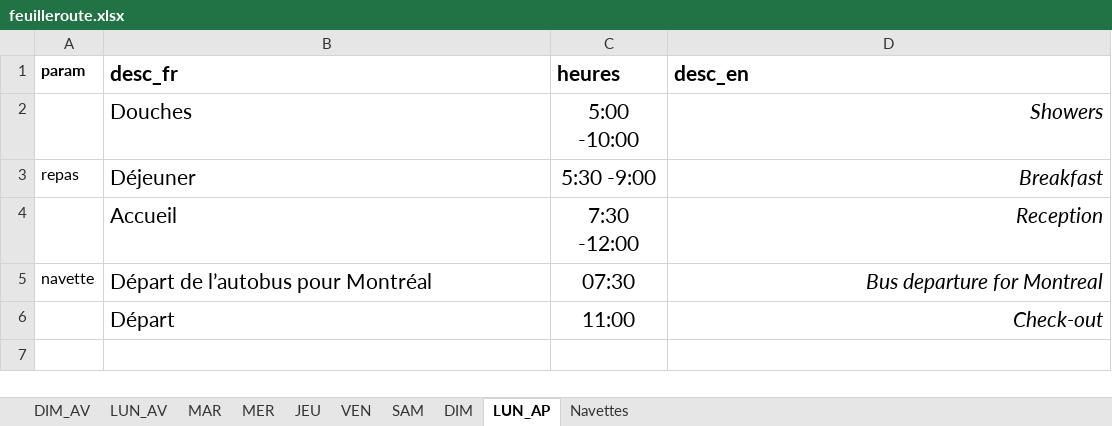
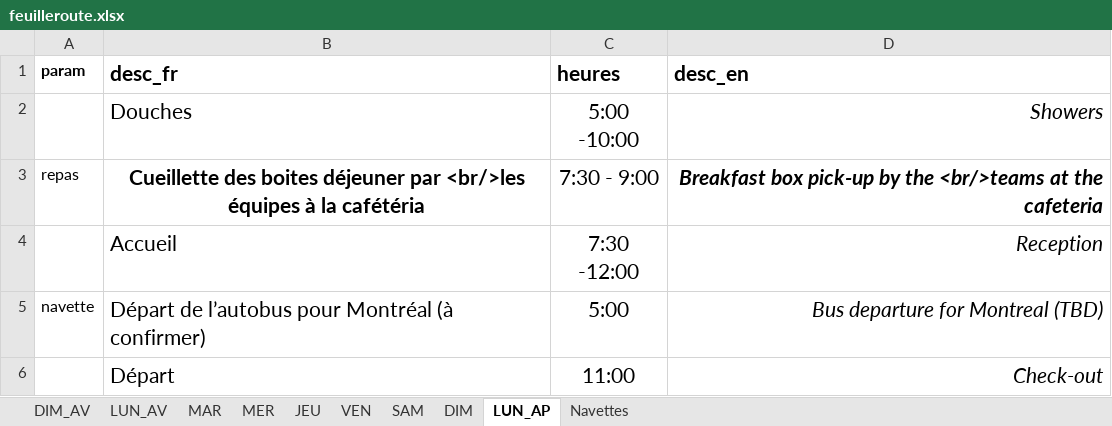
Before and after one commit to TourAbitibi/guide2023, an Excel workbook: excel/feuilleroute.xlsx, sheet LUN_AP, drawn as a sheet; values as stored, in another font and other column widths than the file's, no borders; removed rows and columns are numbered as before the commit, all else as after; the diff names each change by its address in the sheet, - before the commit and + after, or states it on an @@ line.

```diff
--- a/excel/feuilleroute.xlsx (sheet LUN_AP)
+++ b/excel/feuilleroute.xlsx (sheet LUN_AP)
-row 3: repas | Déjeuner | 5:30 -9:00 | Breakfast
+row 3: repas | Cueillette des boites déjeuner par <br/>les équipes à la cafétéria | 7:30 - 9:00 | Breakfast box pick-up by the <br/>teams at the cafeteria
-B5 (desc_fr): Départ de l’autobus pour Montréal
+B5 (desc_fr): Départ de l’autobus pour Montréal (à confirmer)
-C5 (heures): 07:30
+C5 (heures): 5:00
-D5 (desc_en): Bus departure for Montreal
+D5 (desc_en): Bus departure for Montreal (TBD)
```
Also changed, not shown: sheet DIM, sheet VEN, sheet JEU, excel/repas.xlsx, excel/staff.xlsx, 50 other files.
